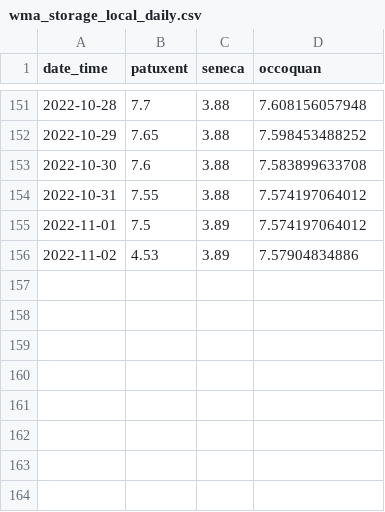
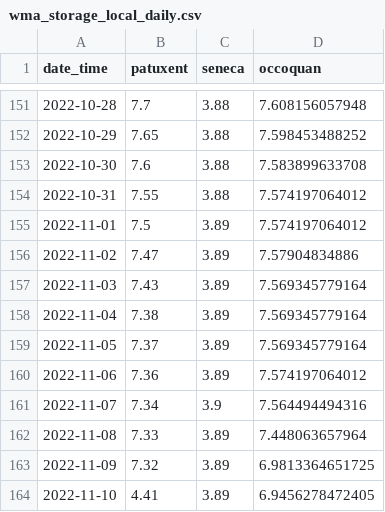
Before and after one commit to icprbcoop/DroughtOps, a CSV file: input/ts/current/wma_storage_local_daily.csv, drawn as a sheet; only a part is shown, gaps mark what is left out.

```diff
--- a/input/ts/current/wma_storage_local_daily.csv
+++ b/input/ts/current/wma_storage_local_daily.csv
@@ -155,2 +155,10 @@ date_time,patuxent,seneca,occoquan
 2022-11-01,7.5,3.89,7.574197064012
-2022-11-02,4.53,3.89,7.57904834886
+2022-11-02,7.47,3.89,7.57904834886
+2022-11-03,7.43,3.89,7.569345779164
+2022-11-04,7.38,3.89,7.569345779164
+2022-11-05,7.37,3.89,7.569345779164
+2022-11-06,7.36,3.89,7.574197064012
+2022-11-07,7.34,3.9,7.564494494316
+2022-11-08,7.33,3.89,7.448063657964
+2022-11-09,7.32,3.89,6.9813364651725
+2022-11-10,4.41,3.89,6.9456278472405
```
Also changed, not shown: input/ts/current/flows_daily_cfs.csv, input/ts/current/flows_hourly_cfs.csv, 8 other files.
